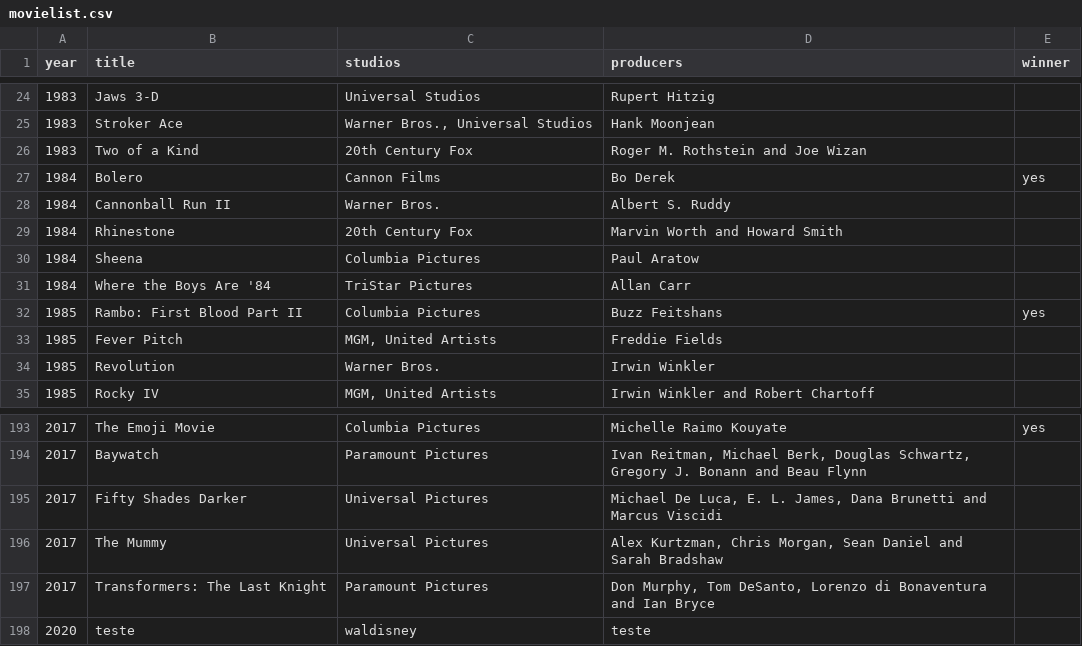
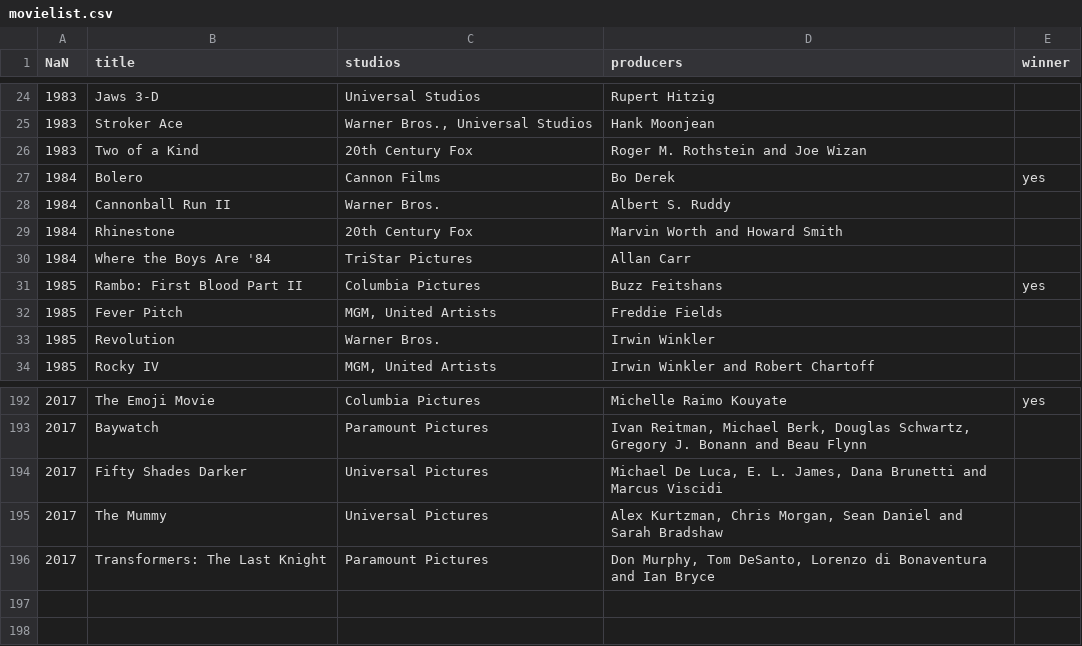
Before and after one commit to vinicius-santos/texoit, a CSV file: movielist.csv, drawn as a sheet; only a part is shown, gaps mark what is left out; the diff names each change by its address in the sheet, - before the commit and + after, or states it on an @@ line.

```diff
--- a/movielist.csv
+++ b/movielist.csv
-A1: year
+A1: NaN
-row 30: 1984 | Sheena | Columbia Pictures | Paul Aratow
-row 198: 2020 | teste | waldisney | teste
```
Also changed, not shown: 4 other files.
